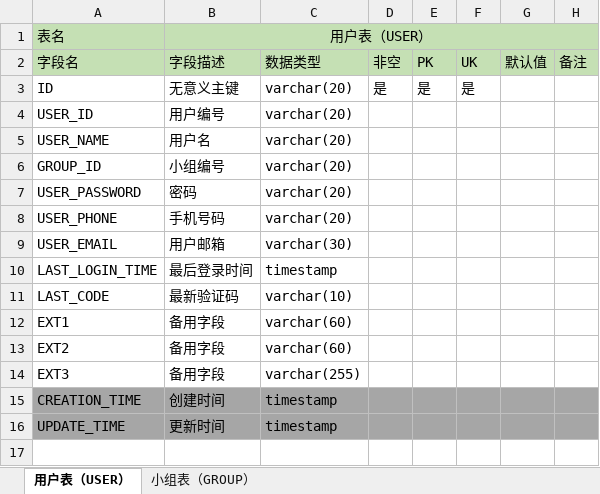
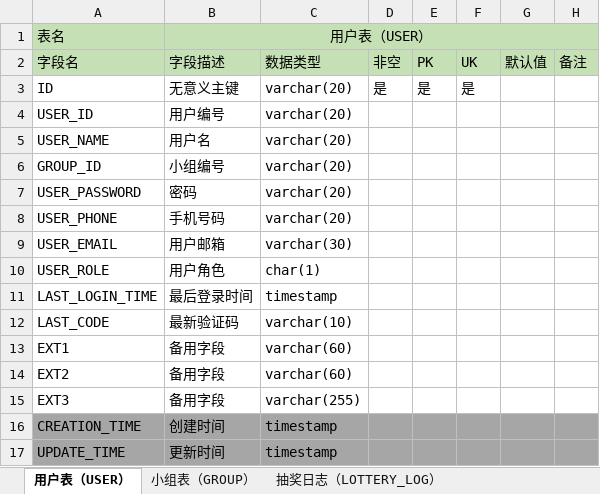
Before and after one commit to songyx1997/vuespring, an Excel workbook: 数据库/数据库表结构设计.xlsx, sheet 用户表（USER）, drawn as a sheet; values as stored, in another font and other column widths than the file's, no borders; the diff names each change by its address in the sheet, - before the commit and + after, or states it on an @@ line.

```diff
--- a/数据库/数据库表结构设计.xlsx (sheet 用户表（USER）)
+++ b/数据库/数据库表结构设计.xlsx (sheet 用户表（USER）)
+sheet tab: 抽奖日志（LOTTERY_LOG）
+row 10: USER_ROLE | 用户角色 | char(1)
```
Also changed, not shown: other sheet tabs.
